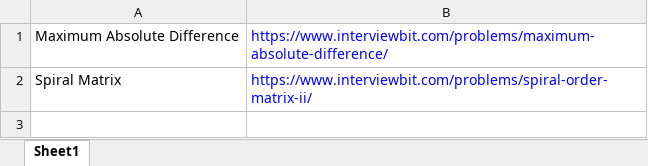
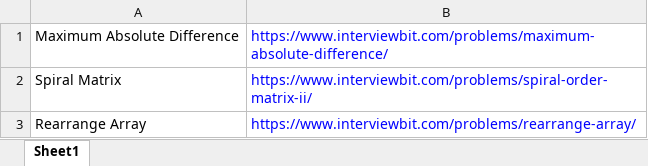
Before and after one commit to ParthKhanna07/Competitive, an Excel workbook: Arrays.xlsx, sheet Sheet1, drawn as a sheet; values as stored, in another font and other column widths than the file's, no borders; the diff names each change by its address in the sheet, - before the commit and + after, or states it on an @@ line.

Commit message:
arrays

```diff
--- a/Arrays.xlsx (sheet Sheet1)
+++ b/Arrays.xlsx (sheet Sheet1)
+row 3: Rearrange Array | https://www.interviewbit.com/problems/rearrange-array/
```
